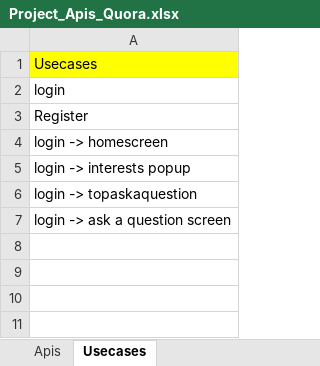
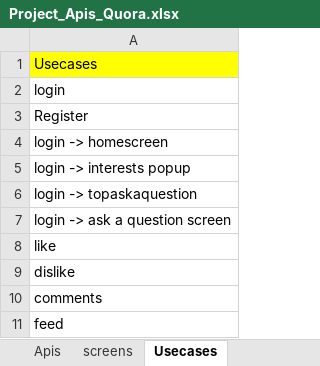
Before and after one commit to GOPIKRISHNA44/QuoraStudent, an Excel workbook: Infofiles/Project_Apis_Quora.xlsx, sheet Usecases, drawn as a sheet; values as stored, in another font and other column widths than the file's, no borders; the diff names each change by its address in the sheet, - before the commit and + after, or states it on an @@ line.

Commit message:
like dislike comment

```diff
--- a/Infofiles/Project_Apis_Quora.xlsx (sheet Usecases)
+++ b/Infofiles/Project_Apis_Quora.xlsx (sheet Usecases)
+sheet tab: screens
+row 8: like
+row 9: dislike
+row 10: comments
+row 11: feed
```
Also changed, not shown: sheet Apis, charts or pictures, 17 other files.
